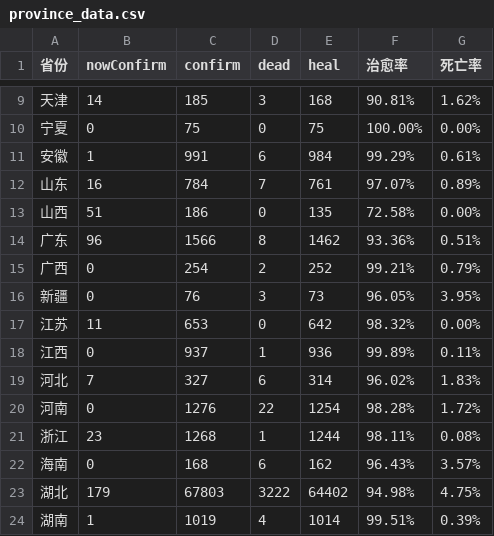
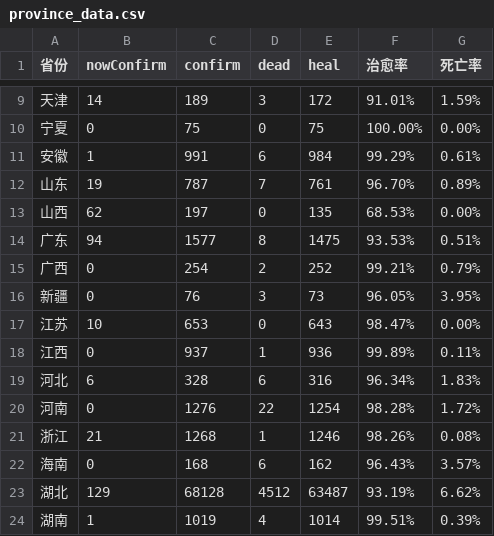
Before and after one commit to atuo-200/feiyan, a CSV file: data/province_data.csv, drawn as a sheet; only a part is shown, gaps mark what is left out; the diff covers the shown part only.

```diff
--- a/data/province_data.csv
+++ b/data/province_data.csv
@@ -9,16 +9,16 @@
-天津,14,185,3,168,90.81%,1.62%
+天津,14,189,3,172,91.01%,1.59%
 宁夏,0,75,0,75,100.00%,0.00%
 安徽,1,991,6,984,99.29%,0.61%
-山东,16,784,7,761,97.07%,0.89%
-山西,51,186,0,135,72.58%,0.00%
-广东,96,1566,8,1462,93.36%,0.51%
+山东,19,787,7,761,96.70%,0.89%
+山西,62,197,0,135,68.53%,0.00%
+广东,94,1577,8,1475,93.53%,0.51%
 广西,0,254,2,252,99.21%,0.79%
 新疆,0,76,3,73,96.05%,3.95%
-江苏,11,653,0,642,98.32%,0.00%
+江苏,10,653,0,643,98.47%,0.00%
 江西,0,937,1,936,99.89%,0.11%
-河北,7,327,6,314,96.02%,1.83%
+河北,6,328,6,316,96.34%,1.83%
 河南,0,1276,22,1254,98.28%,1.72%
-浙江,23,1268,1,1244,98.11%,0.08%
+浙江,21,1268,1,1246,98.26%,0.08%
 海南,0,168,6,162,96.43%,3.57%
-湖北,179,67803,3222,64402,94.98%,4.75%
+湖北,129,68128,4512,63487,93.19%,6.62%
 湖南,1,1019,4,1014,99.51%,0.39%
```
Also changed, not shown: 57 edited cells elsewhere in this file, data/chinaDayData.csv, data/city_total_list.csv, 14 other files.
